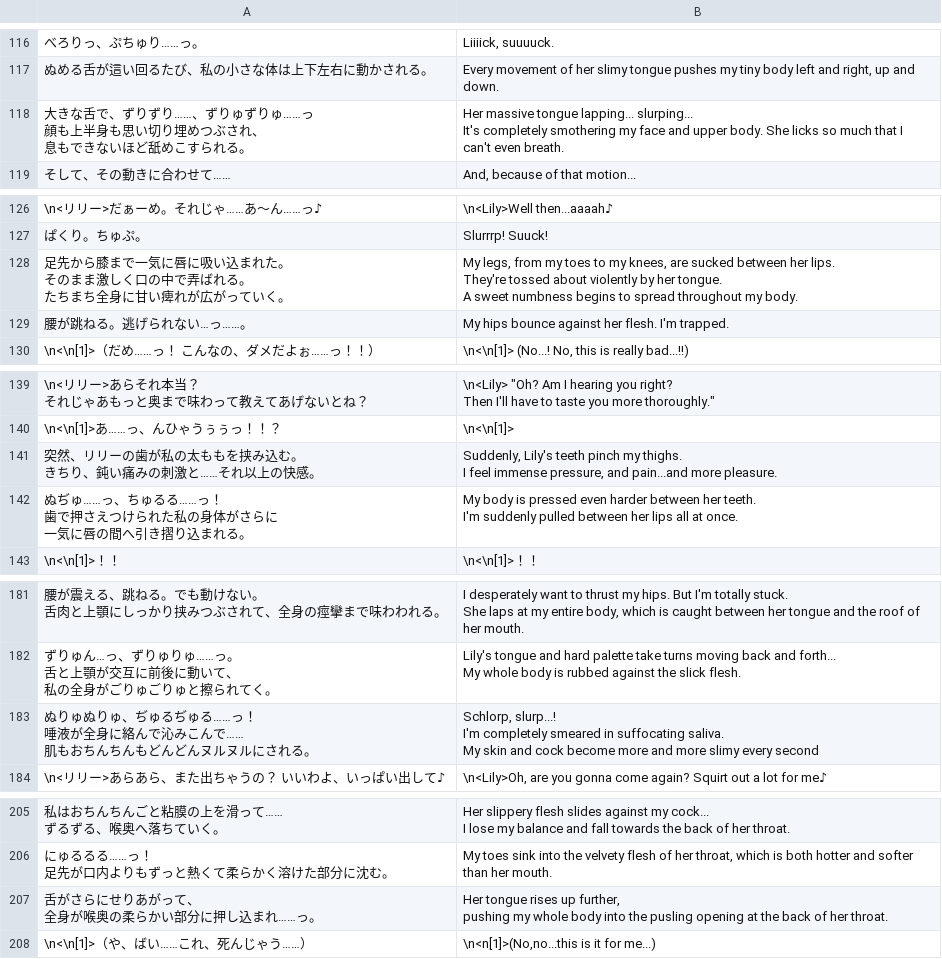
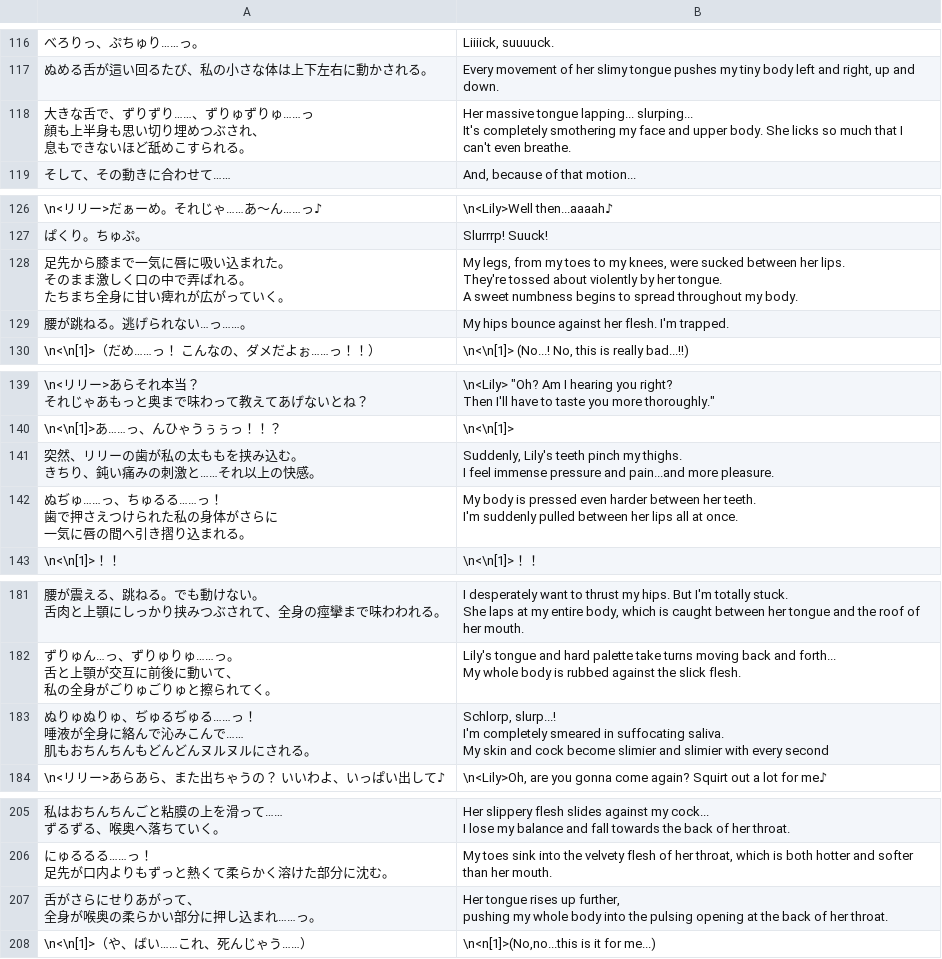
Before and after one commit to Giratena/Captured-Als-To-Romeria-Translation, a CSV file: Translation Script/Map032.csv, drawn as a sheet; only a part is shown, gaps mark what is left out; the diff covers the shown part only; the diff names each change by its address in the sheet, - before the commit and + after, or states it on an @@ line.

```diff
--- a/Translation Script/Map032.csv
+++ b/Translation Script/Map032.csv
-B118: …can't even breath.
+B118: …can't even breathe.
-B128: …my knees, are sucked between…
+B128: …my knees, were sucked between…
-B141: …feel immense pressure, and pain...and…
+B141: …feel immense pressure and pain...and…
-B183: …cock become more and more slimy every second
+B183: …cock become slimier and slimier with every second
-B207: …into the pusling opening at…
+B207: …into the pulsing opening at…
```
Also changed, not shown: 6 edited cells elsewhere in this file, Translation Script/Map003.csv, Translation Script/Map026.csv, 5 other files.
